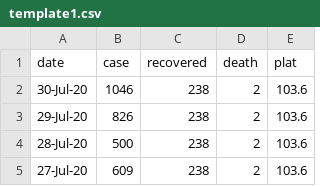
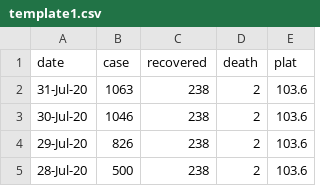
Before and after one commit to aitabin/covid-19-maroc, a CSV file: static/data/template1.csv, drawn as a sheet; only a part is shown; the shorter side is filled out with more unchanged rows; the diff names each change by its address in the sheet, - before the commit and + after, or states it on an @@ line.

```diff
--- a/static/data/template1.csv
+++ b/static/data/template1.csv
+row 2: 31-Jul-20 | 1063 | 238 | 2 | 103.6
```
Also changed, not shown: static/data/communes.csv, static/data/provinces.csv, 11 other files.
